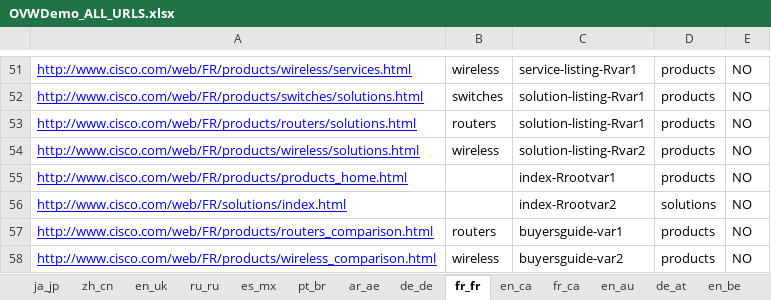
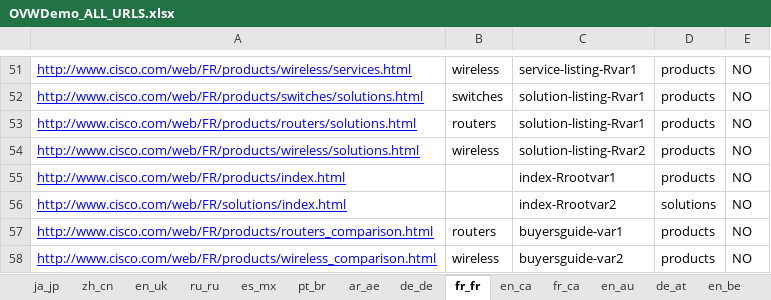
Before and after one commit to shreyabhatnagar/OVWMigration, an Excel workbook: docs/OVW Sheets/OVWDemo_ALL_URLS.xlsx, sheet fr_fr, drawn as a sheet; only a part is shown, gaps mark what is left out; values as stored, in another font and other column widths than the file's, no borders; the diff names each change by its address in the sheet, - before the commit and + after, or states it on an @@ line.

```diff
--- a/docs/OVW Sheets/OVWDemo_ALL_URLS.xlsx (sheet fr_fr)
+++ b/docs/OVW Sheets/OVWDemo_ALL_URLS.xlsx (sheet fr_fr)
-A55: http://www.cisco.com/web/FR/products/products_home.html
+A55: http://www.cisco.com/web/FR/products/index.html
```
Also changed, not shown: 3 other files.
